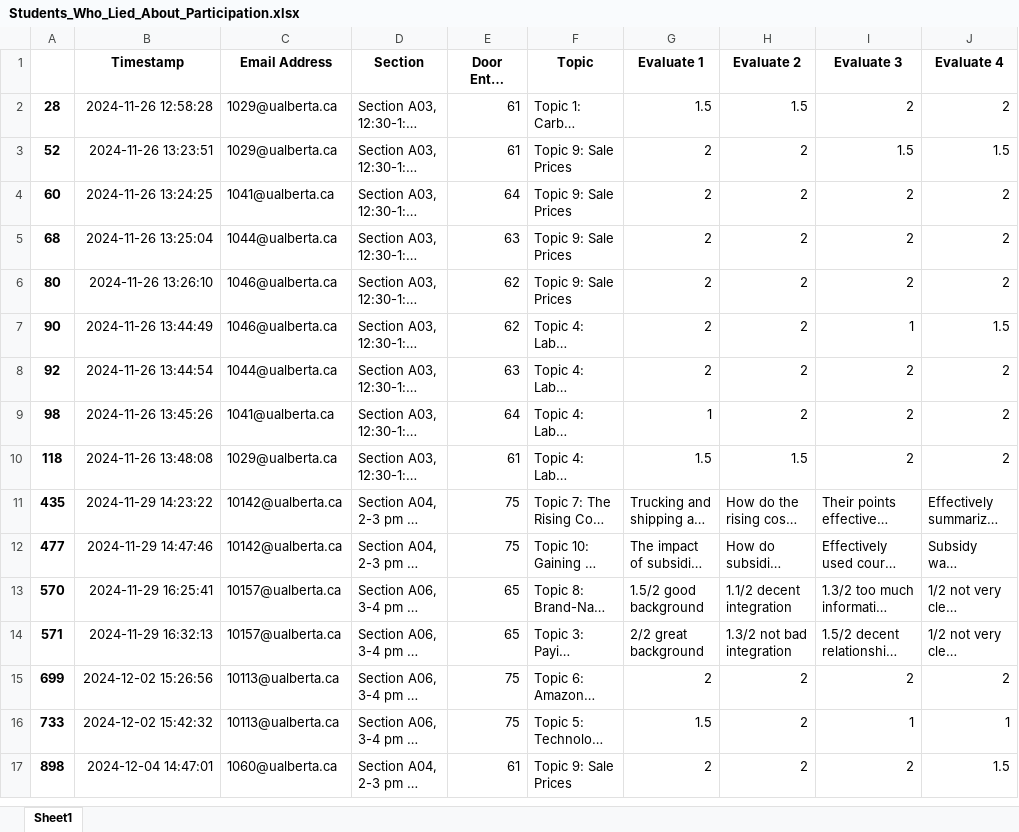
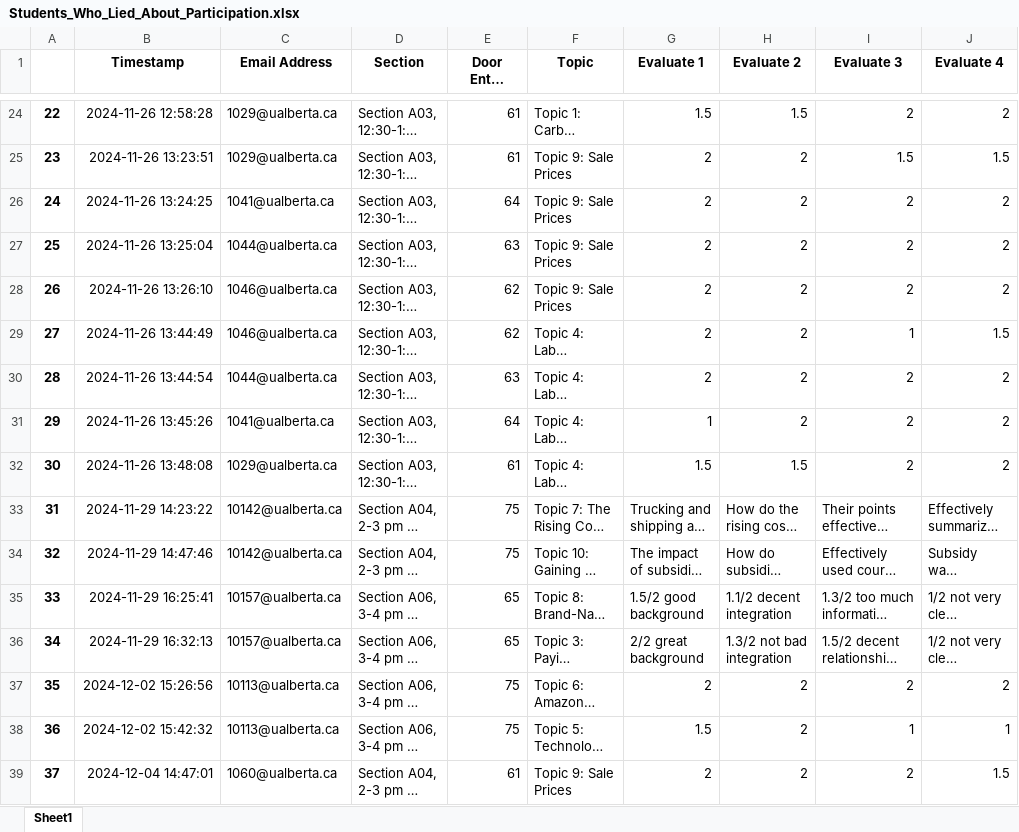
Before and after one commit to MarkusSon02/Data_Cleaning_Assignment, an Excel workbook: results/Students_Who_Lied_About_Participation.xlsx, sheet Sheet1, drawn as a sheet; only a part is shown, gaps mark what is left out; long unchanged cells end in …; values as stored, in another font and other column widths than the file's, no borders; addresses are those after the commit; the diff covers the shown part only; the diff names each change by its address in the sheet, - before the commit and + after, or states it on an @@ line.

```diff
--- a/results/Students_Who_Lied_About_Participation.xlsx (sheet Sheet1)
+++ b/results/Students_Who_Lied_About_Participation.xlsx (sheet Sheet1)
-A24: 28
+A24: 22
-A25: 52
+A25: 23
-A26: 60
+A26: 24
-A27: 68
+A27: 25
-A28: 80
+A28: 26
-A29: 90
+A29: 27
-A30: 92
+A30: 28
-A31: 98
+A31: 29
-A32: 118
+A32: 30
-A33: 435
+A33: 31
-A34: 477
+A34: 32
-A35: 570
+A35: 33
-A36: 571
+A36: 34
-A37: 699
+A37: 35
-A38: 733
+A38: 36
-A39: 898
+A39: 37
```
Also changed, not shown: 22 added rows elsewhere in this sheet, results/Participation_Marks.xlsx, results/Presentation_Marks.xlsx, 3 other files.
